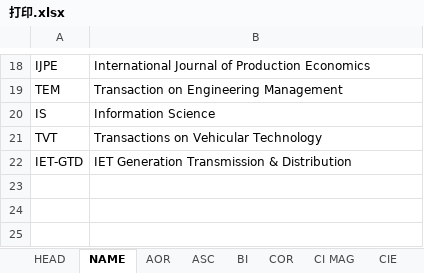
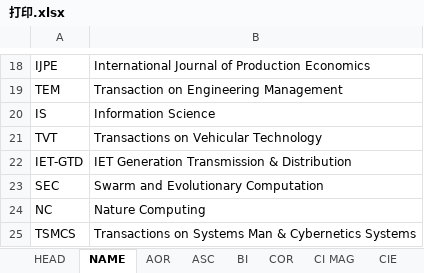
Before and after one commit to aramisw/papers, an Excel workbook: 打印.xlsx, sheet NAME, drawn as a sheet; only a part is shown, gaps mark what is left out; values as stored, in another font and other column widths than the file's, no borders; the diff names each change by its address in the sheet, - before the commit and + after, or states it on an @@ line.

```diff
--- a/打印.xlsx (sheet NAME)
+++ b/打印.xlsx (sheet NAME)
+row 23: SEC | Swarm and Evolutionary Computation
+row 24: NC | Nature Computing
+row 25: TSMCS | Transactions on Systems Man & Cybernetics Systems
```
Also changed, not shown: sheet TC, sheet Unknown, sheet TEVC, other sheet tabs, EDA资料整理.xlsx, 6 other files.
